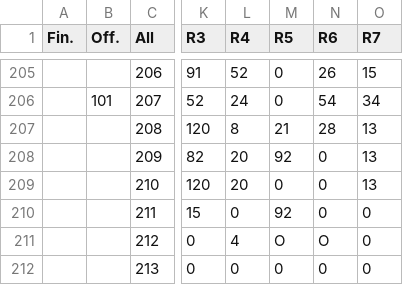
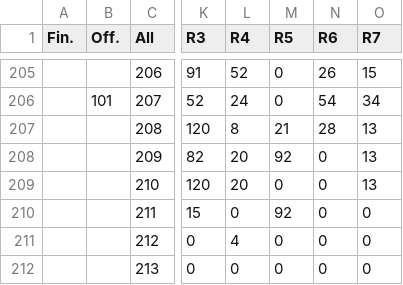
Before and after one commit to oddacious/sudokudos, a CSV file: data/raw/wsc/wsc_2016.csv, drawn as a sheet; only a part is shown, gaps mark what is left out; the diff names each change by its address in the sheet, - before the commit and + after, or states it on an @@ line.

Commit message:
Fix WSC data transcription and improve numeric processing

```diff
--- a/data/raw/wsc/wsc_2016.csv
+++ b/data/raw/wsc/wsc_2016.csv
-M211 (R5): O
+M211 (R5): 0
-N211 (R6): O
+N211 (R6): 0
```
Also changed, not shown: data/raw/wsc/wsc_2024.csv, 1 other file.
